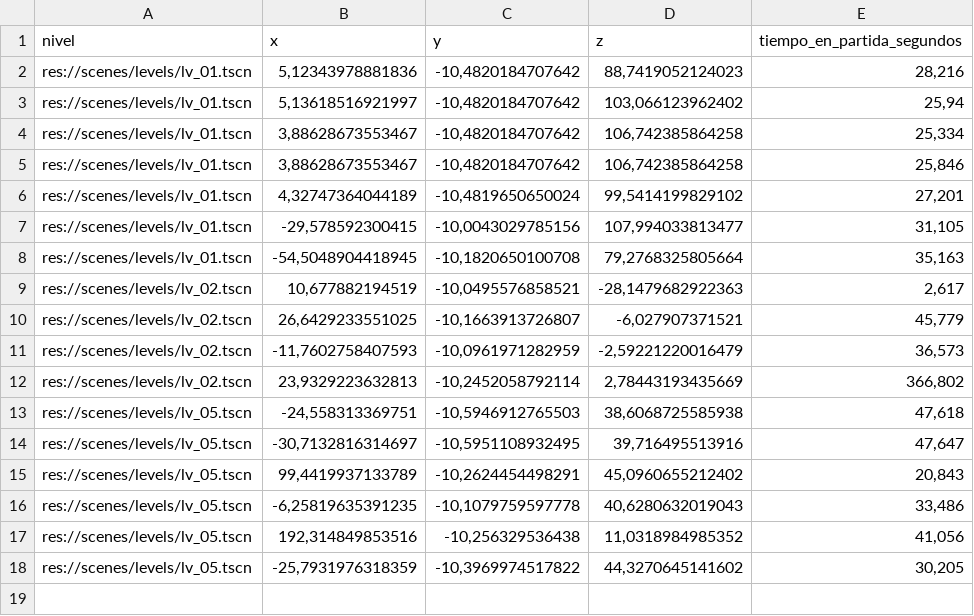
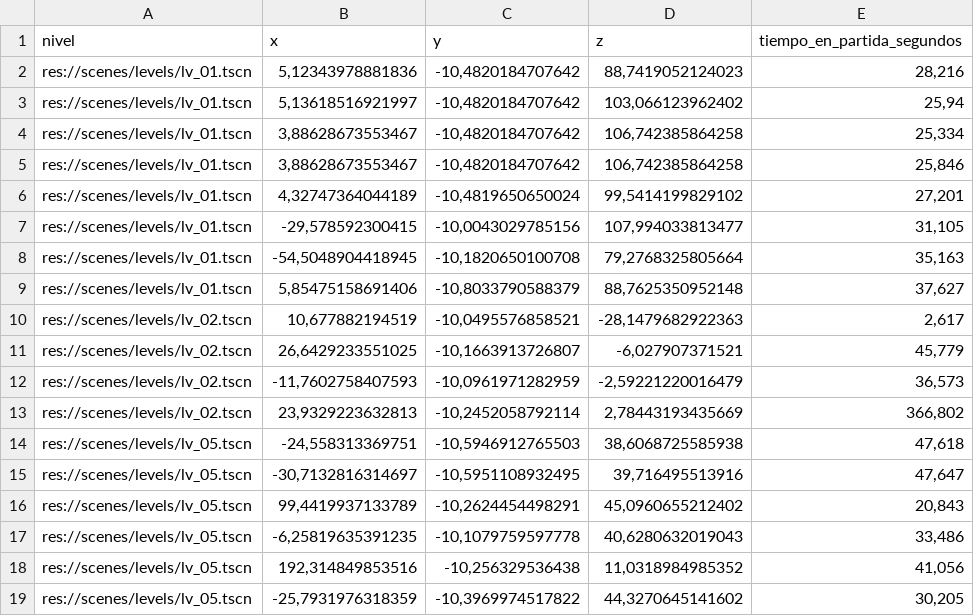
Before and after one commit to MauroMelender/ProtoProyectGensaku, a CSV file: Metricas/mapa_calor_caidas.csv, drawn as a sheet.

```diff
--- a/Metricas/mapa_calor_caidas.csv
+++ b/Metricas/mapa_calor_caidas.csv
@@ -8,2 +8,3 @@
 "res://scenes/levels/lv_01.tscn";"-54,5048904418945";"-10,1820650100708";"79,2768325805664";"35,163"
+"res://scenes/levels/lv_01.tscn";"5,85475158691406";"-10,8033790588379";"88,7625350952148";"37,627"
 "res://scenes/levels/lv_02.tscn";"10,677882194519";"-10,0495576858521";"-28,1479682922363";"2,617"
```
Also changed, not shown: Metricas/metricas_partidas.csv, Metricas/resumen_metricas.csv, 2 other files.
